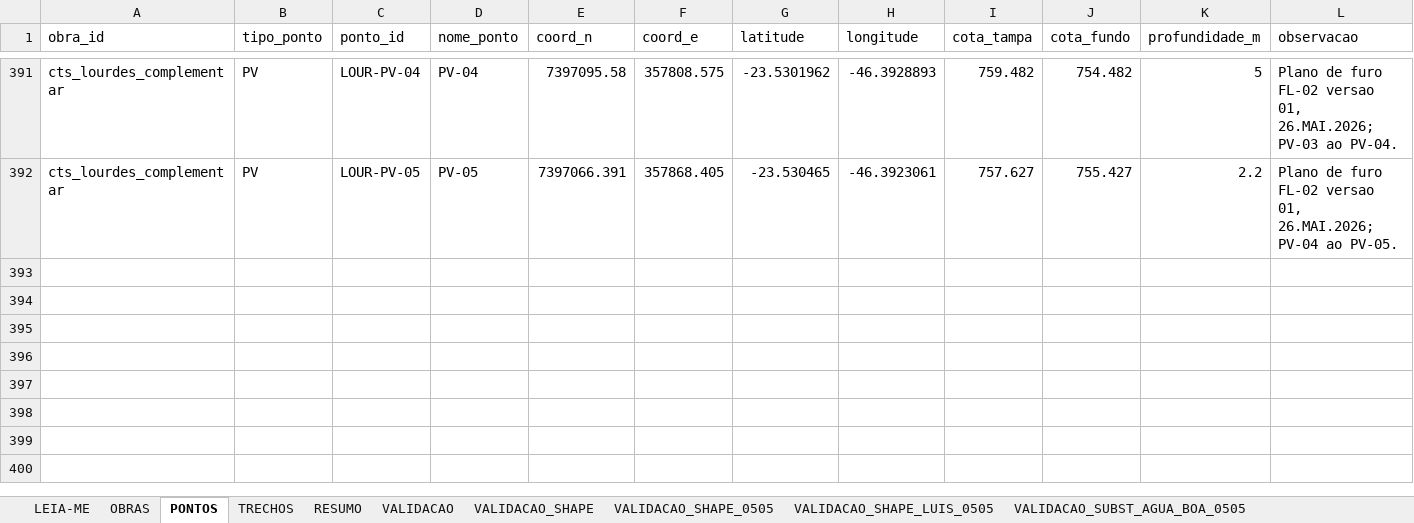
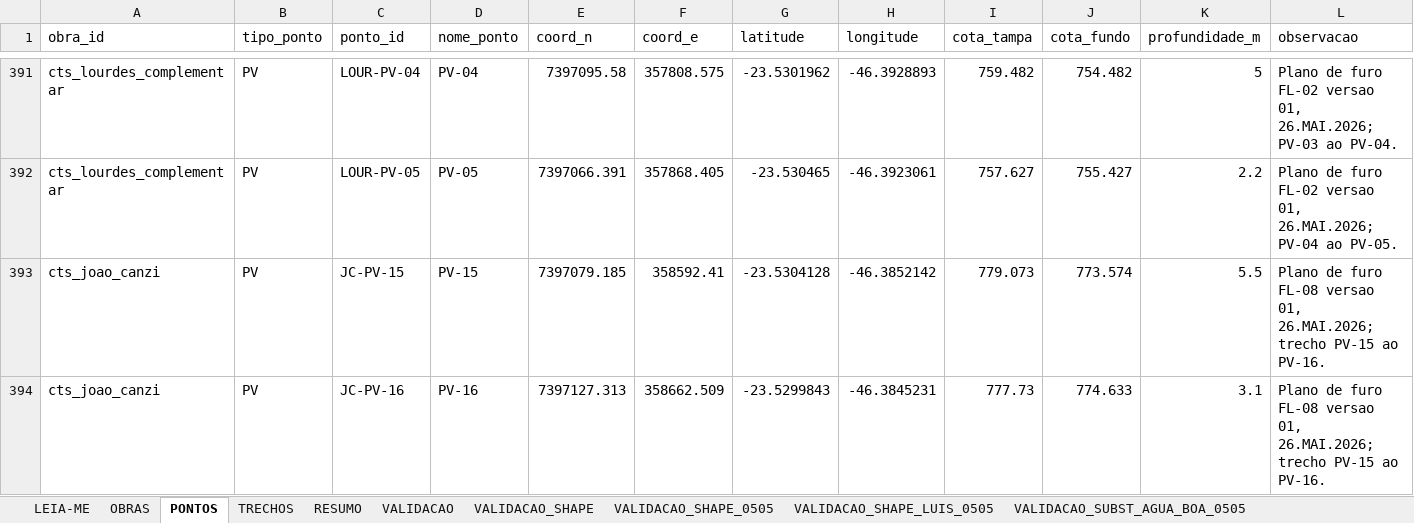
Before and after one commit to integra6a-star/dashboard-obras, an Excel workbook: docs/planilha_base_mapa.xlsx, sheet PONTOS, drawn as a sheet; only a part is shown, gaps mark what is left out; values as stored, in another font and other column widths than the file's, no borders; the diff names each change by its address in the sheet, - before the commit and + after, or states it on an @@ line.

```diff
--- a/docs/planilha_base_mapa.xlsx (sheet PONTOS)
+++ b/docs/planilha_base_mapa.xlsx (sheet PONTOS)
+row 393: cts_joao_canzi | PV | JC-PV-15 | PV-15 | 7397079.185 | 358592.41 | -23.5304128 | -46.3852142 | 779.073 | 773.574 | 5.5 | Plano de furo FL-08 versao 01, 26.MAI.2026; trecho PV-15 ao PV-16.
+row 394: cts_joao_canzi | PV | JC-PV-16 | PV-16 | 7397127.313 | 358662.509 | -23.5299843 | -46.3845231 | 777.73 | 774.633 | 3.1 | Plano de furo FL-08 versao 01, 26.MAI.2026; trecho PV-15 ao PV-16.
```
Also changed, not shown: sheet TRECHOS, BASE_DASH_EXTENSAO_POWERBI.xlsx, EAP_PRODUCAO.xlsx, 36 other files.
